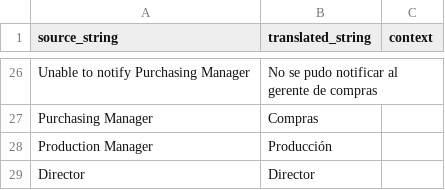
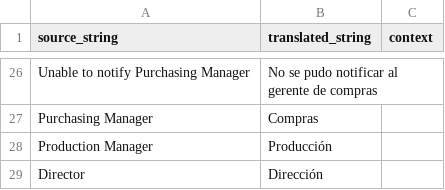
Before and after one commit to deepzide/dermagroup_erp, a CSV file: dermagroup_lab/translations/es.csv, drawn as a sheet; only a part is shown, gaps mark what is left out.

Commit message:
[FIX] Update Director custom role translation to "Dirección"

```diff
--- a/dermagroup_lab/translations/es.csv
+++ b/dermagroup_lab/translations/es.csv
@@ -28,2 +28,2 @@
 "Production Manager","Producción"
-"Director","Director"
+"Director","Dirección"
```
